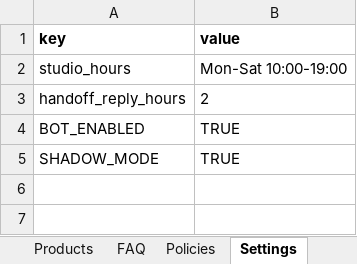
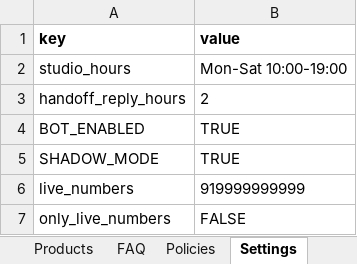
Before and after one commit to vikrantsingh07-ai/Dulari-Whatsapp-Bot-, an Excel workbook: docs/brain-template.xlsx, sheet Settings, drawn as a sheet; values as stored, in another font and other column widths than the file's, no borders; the diff names each change by its address in the sheet, - before the commit and + after, or states it on an @@ line.

```diff
--- a/docs/brain-template.xlsx (sheet Settings)
+++ b/docs/brain-template.xlsx (sheet Settings)
+row 6: live_numbers | 919999999999
+row 7: only_live_numbers | FALSE
```
Also changed, not shown: 10 other files.
